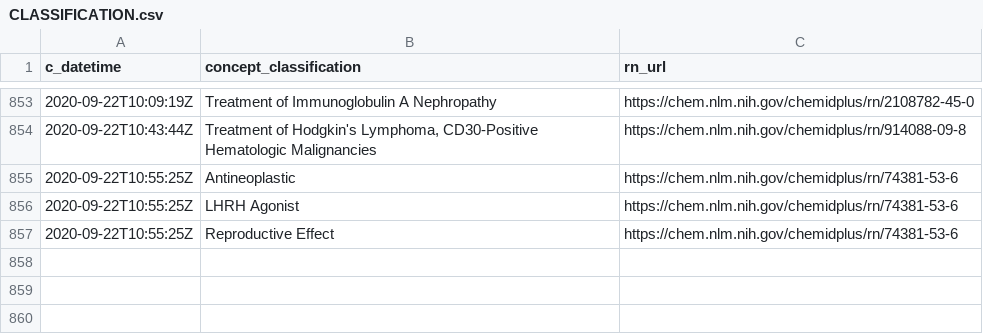
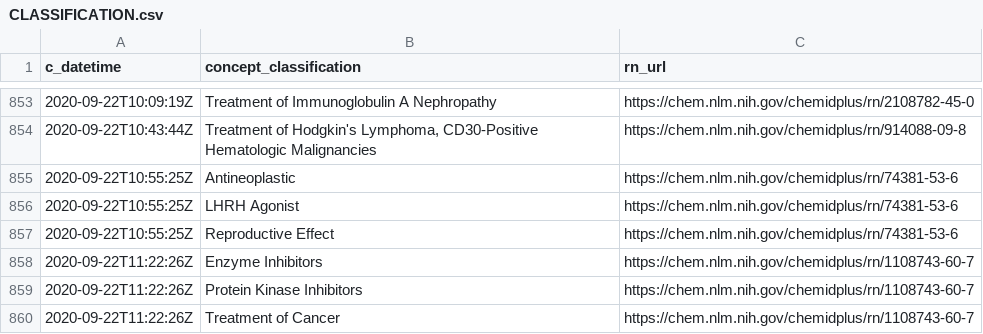
Before and after one commit to meerapatelmd/chemidplusSearchData, a CSV file: data-raw/CLASSIFICATION.csv, drawn as a sheet; only a part is shown, gaps mark what is left out.

```diff
--- a/data-raw/CLASSIFICATION.csv
+++ b/data-raw/CLASSIFICATION.csv
@@ -857 +857,4 @@ c_datetime,concept_classification,rn_url
 2020-09-22T10:55:25Z,Reproductive Effect,https://chem.nlm.nih.gov/chemidplus/rn/74381-53-6
+2020-09-22T11:22:26Z,Enzyme Inhibitors,https://chem.nlm.nih.gov/chemidplus/rn/1108743-60-7
+2020-09-22T11:22:26Z,Protein Kinase Inhibitors,https://chem.nlm.nih.gov/chemidplus/rn/1108743-60-7
+2020-09-22T11:22:26Z,Treatment of Cancer,https://chem.nlm.nih.gov/chemidplus/rn/1108743-60-7
```
Also changed, not shown: data-raw/NAMES_AND_SYNONYMS.csv, data-raw/REGISTRY_NUMBERS.csv, 17 other files.
